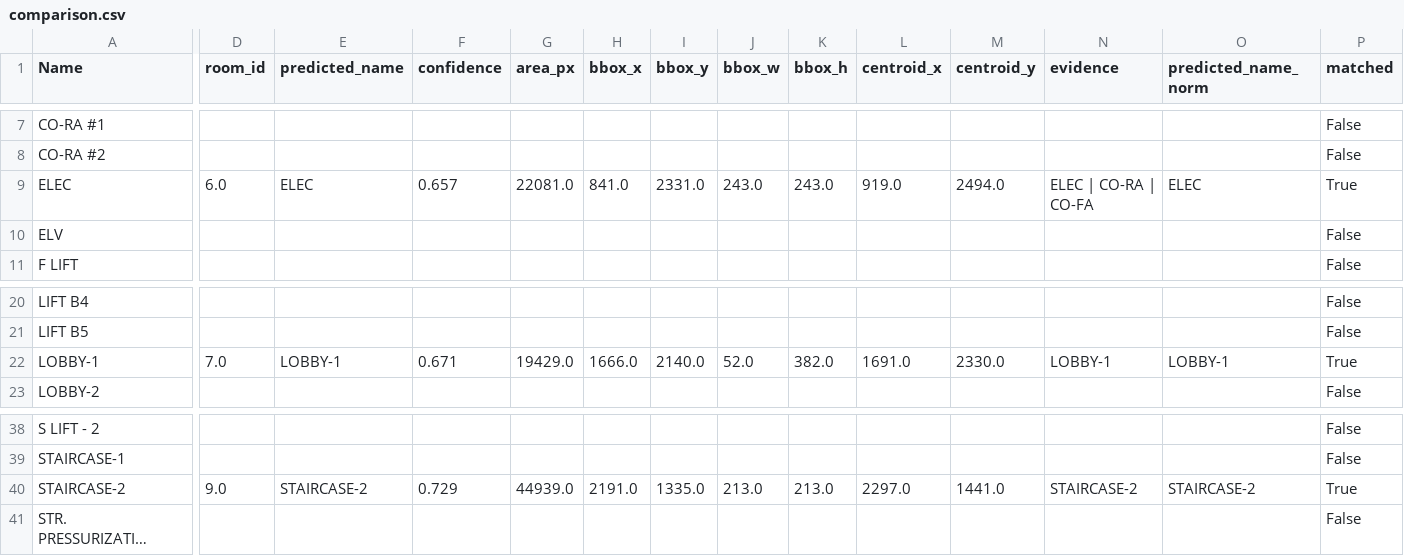
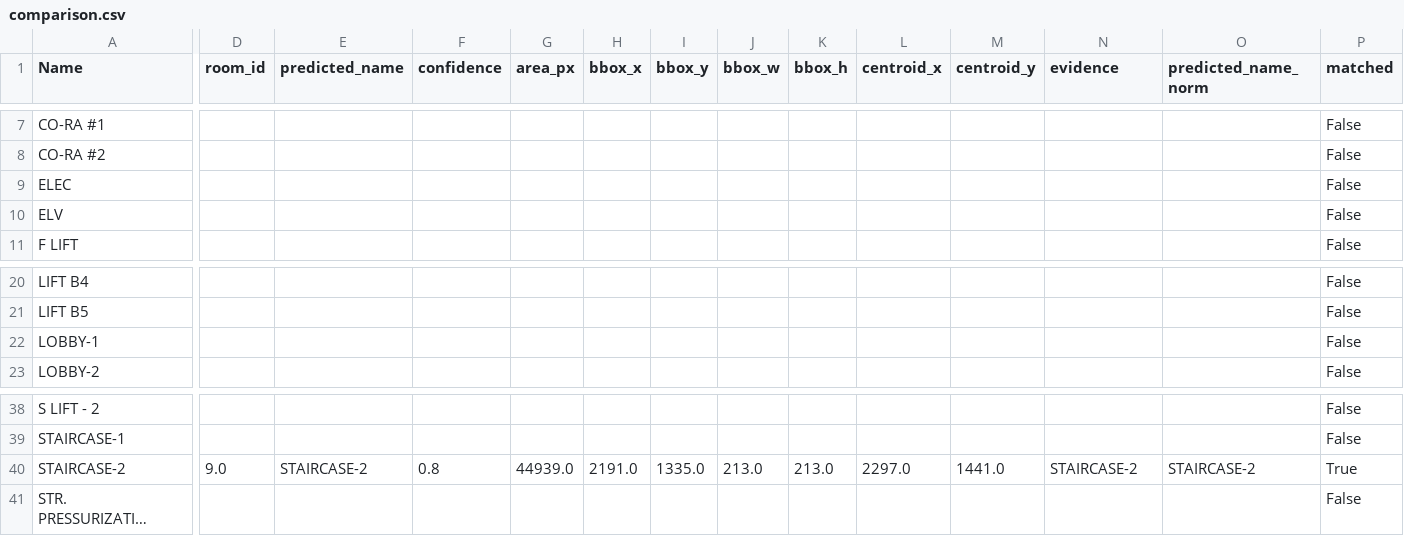
Before and after one commit to deepusdadiya/OCR-AutoCAD, a CSV file: outputs/comparison.csv, drawn as a sheet; only a part is shown, gaps mark what is left out; long unchanged cells end in …; the diff names each change by its address in the sheet, - before the commit and + after, or states it on an @@ line.

Commit message:
fetch exact name from pdf

```diff
--- a/outputs/comparison.csv
+++ b/outputs/comparison.csv
-D9 (room_id): 6.0
+D9 (room_id): (empty)
-E9 (predicted_name): ELEC
+E9 (predicted_name): (empty)
-F9 (confidence): 0.657
+F9 (confidence): (empty)
-G9 (area_px): 22081.0
+G9 (area_px): (empty)
-H9 (bbox_x): 841.0
+H9 (bbox_x): (empty)
-I9 (bbox_y): 2331.0
+I9 (bbox_y): (empty)
-J9 (bbox_w): 243.0
+J9 (bbox_w): (empty)
-K9 (bbox_h): 243.0
+K9 (bbox_h): (empty)
-L9 (centroid_x): 919.0
+L9 (centroid_x): (empty)
-M9 (centroid_y): 2494.0
+M9 (centroid_y): (empty)
-N9 (evidence): ELEC | CO-RA | CO-FA
+N9 (evidence): (empty)
-O9 (predicted_name_norm): ELEC
+O9 (predicted_name_norm): (empty)
-P9 (matched): True
+P9 (matched): False
-D22 (room_id): 7.0
+D22 (room_id): (empty)
-E22 (predicted_name): LOBBY-1
+E22 (predicted_name): (empty)
-F22 (confidence): 0.671
+F22 (confidence): (empty)
-G22 (area_px): 19429.0
+G22 (area_px): (empty)
-H22 (bbox_x): 1666.0
+H22 (bbox_x): (empty)
-I22 (bbox_y): 2140.0
+I22 (bbox_y): (empty)
-J22 (bbox_w): 52.0
+J22 (bbox_w): (empty)
-K22 (bbox_h): 382.0
+K22 (bbox_h): (empty)
-L22 (centroid_x): 1691.0
+L22 (centroid_x): (empty)
-M22 (centroid_y): 2330.0
+M22 (centroid_y): (empty)
-N22 (evidence): LOBBY-1
+N22 (evidence): (empty)
-O22 (predicted_name_norm): LOBBY-1
+O22 (predicted_name_norm): (empty)
-P22 (matched): True
+P22 (matched): False
-F40 (confidence): 0.729
+F40 (confidence): 0.8
```
Also changed, not shown: outputs/predicted_rooms.csv, 19 other files.
